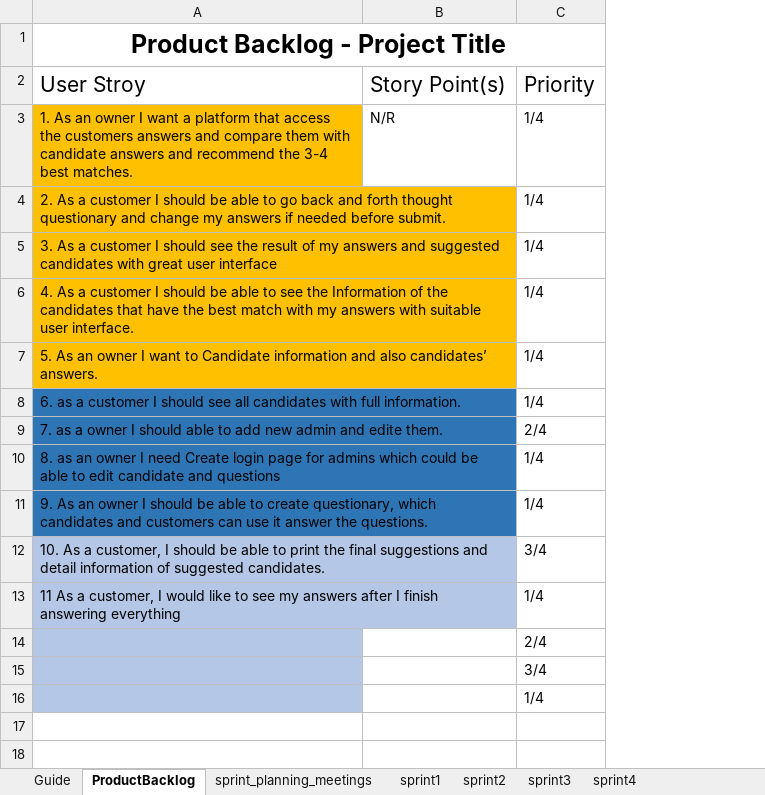
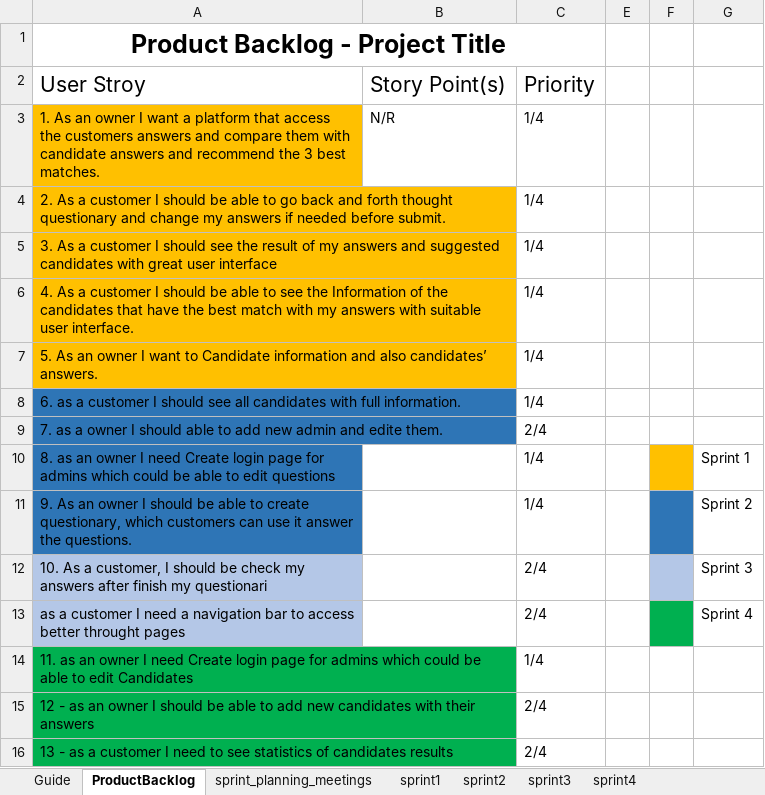
Before and after one commit to Hosseinhgz/WebserviceElectionMachine, an Excel workbook: WebserviceElectionMachine-Scrum - Hossein.xlsx, sheet ProductBacklog, drawn as a sheet; values as stored, in another font and other column widths than the file's, no borders; charts and pictures and table styles not drawn; removed rows and columns are numbered as before the commit, all else as after; the diff names each change by its address in the sheet, - before the commit and + after, or states it on an @@ line.

```diff
--- a/WebserviceElectionMachine-Scrum - Hossein.xlsx (sheet ProductBacklog)
+++ b/WebserviceElectionMachine-Scrum - Hossein.xlsx (sheet ProductBacklog)
+column E, empty
+column F, empty
+column G, rows 10-11: Sprint 1 | Sprint 2
-A3: …recommend the 3-4 best matches.
+A3: …recommend the 3 best matches.
-A10: …to edit candidate and questions
+A10: …to edit questions
-A11: …questionary, which candidates and customers can…
+A11: …questionary, which customers can…
-row 12: 10. As a customer, I should be able to print the final suggestions and detail information of suggested candidates. |  | 3/4
+row 12: 10. As a customer, I should be check my answers after finish my questionari |  | 2/4 |  |  | Sprint 3
+row 13: as a customer I need a navigation bar to access better throught pages |  | 2/4 |  |  | Sprint 4
-A14: 11 As a customer, I would like to see my answers after I finish answering everything
+A14: 11. as an owner I need Create login page for admins which could be able to edit Candidates
-A14:A15 fill: #B4C7E7
+A14:A15 fill: #00B050
-A15: (empty)
+A15: 12 - as an owner I should be able to add new candidates with their answers
-row 15:  |  | 3/4
-row 16:  |  | 1/4
+row 16: 13 - as a customer I need to see statistics of candidates results |  | 2/4
```
Also changed, not shown: sheet sprint4, sheet sprint3, sheet sprint2, sheet sprint_planning_meetings, sheet sprint1, charts or pictures, 1 other file.
